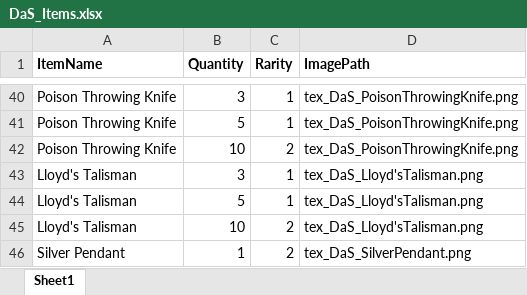
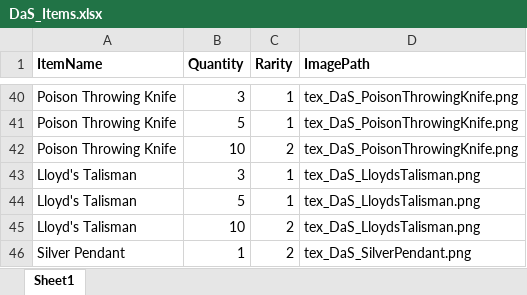
Before and after one commit to Emvidasch/PVPlayTool, an Excel workbook: PVPlayTool/Data/DarkSouls/DaS_Items.xlsx, sheet Sheet1, drawn as a sheet; only a part is shown, gaps mark what is left out; values as stored, in another font and other column widths than the file's, no borders; table styles not drawn; the diff names each change by its address in the sheet, - before the commit and + after, or states it on an @@ line.

```diff
--- a/PVPlayTool/Data/DarkSouls/DaS_Items.xlsx (sheet Sheet1)
+++ b/PVPlayTool/Data/DarkSouls/DaS_Items.xlsx (sheet Sheet1)
-D43:D45 (ImagePath): tex_DaS_Lloyd'sTalisman.png
+D43:D45 (ImagePath): tex_DaS_LloydsTalisman.png
```
Also changed, not shown: PVPlayTool/Data/DarkSouls/DaS_Rings.xlsx, PVPlayTool/Data/DarkSouls/DaS_Weapons.xlsx, 30 other files.
